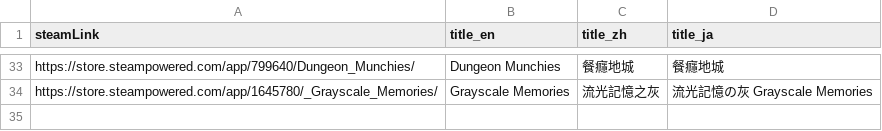
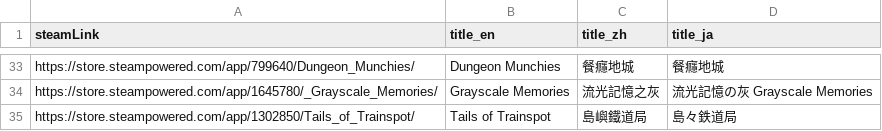
Before and after one commit to FilterGame/IndieGameWebTW, a CSV file: cards4.csv, drawn as a sheet; only a part is shown, gaps mark what is left out.

```diff
--- a/cards4.csv
+++ b/cards4.csv
@@ -34 +34,2 @@ https://store.steampowered.com/app/799640/Dungeon_Munchies/,Dungeon Munchies,餐
 https://store.steampowered.com/app/1645780/_Grayscale_Memories/,Grayscale Memories,流光記憶之灰,流光記憶の灰 Grayscale Memories
+https://store.steampowered.com/app/1302850/Tails_of_Trainspot/,Tails of Trainspot,島嶼鐵道局,島々鉄道局
```
Also changed, not shown: cards3.csv.
